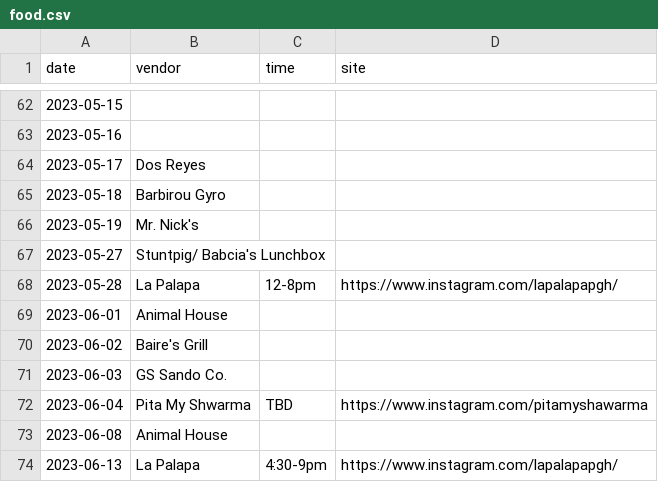
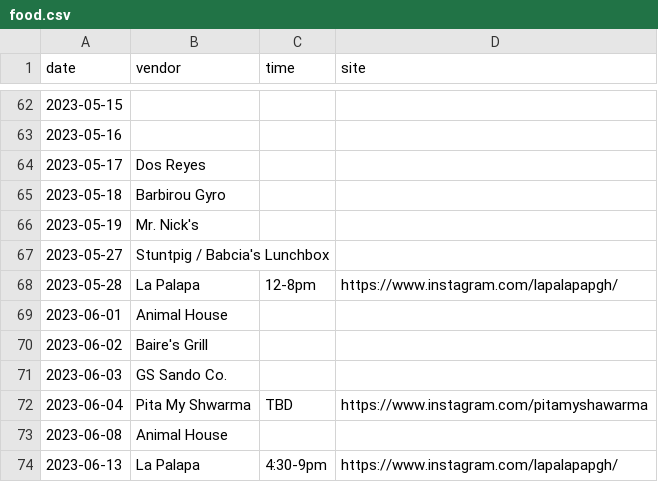
Before and after one commit to lolevbeer/site, a CSV file: _data/food.csv, drawn as a sheet; only a part is shown, gaps mark what is left out.

Commit message:
Sync Data from google sheets

```diff
--- a/_data/food.csv
+++ b/_data/food.csv
@@ -66,3 +66,3 @@ date,vendor,time,site
 2023-05-19,Mr. Nick's,,
-2023-05-27,Stuntpig/ Babcia's Lunchbox,,
+2023-05-27,Stuntpig / Babcia's Lunchbox,,
 2023-05-28,La Palapa,12-8pm,https://www.instagram.com/lapalapapgh/
```
